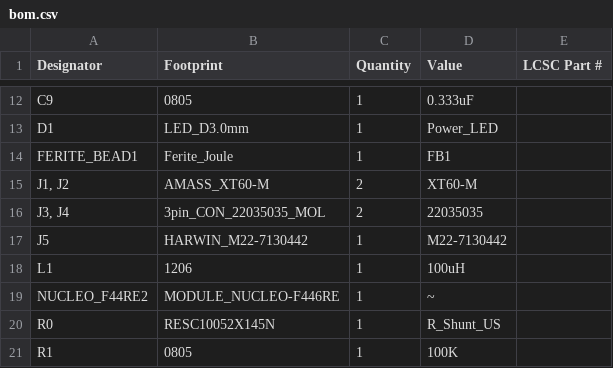
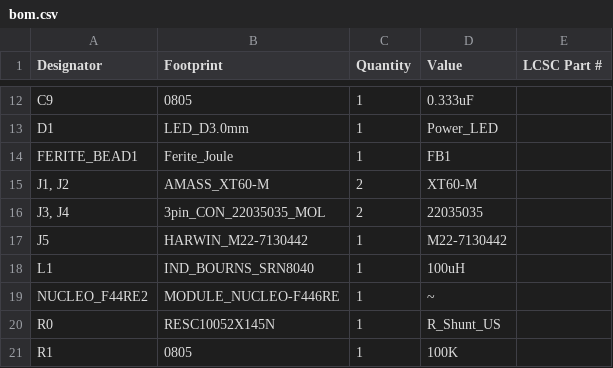
Before and after one commit to UCLA-Bruin-Supermileage/SMV_Boards_2026, a CSV file: JouleMeter/production/bom.csv, drawn as a sheet; only a part is shown, gaps mark what is left out.

```diff
--- a/JouleMeter/production/bom.csv
+++ b/JouleMeter/production/bom.csv
@@ -17,3 +17,3 @@ FERITE_BEAD1,Ferite_Joule,1,FB1,
 J5,HARWIN_M22-7130442,1,M22-7130442,
-L1,1206,1,100uH,
+L1,IND_BOURNS_SRN8040,1,100uH,
 NUCLEO_F44RE2,MODULE_NUCLEO-F446RE,1,~,
```
Also changed, not shown: JouleMeter/production/positions.csv, 31 other files.
